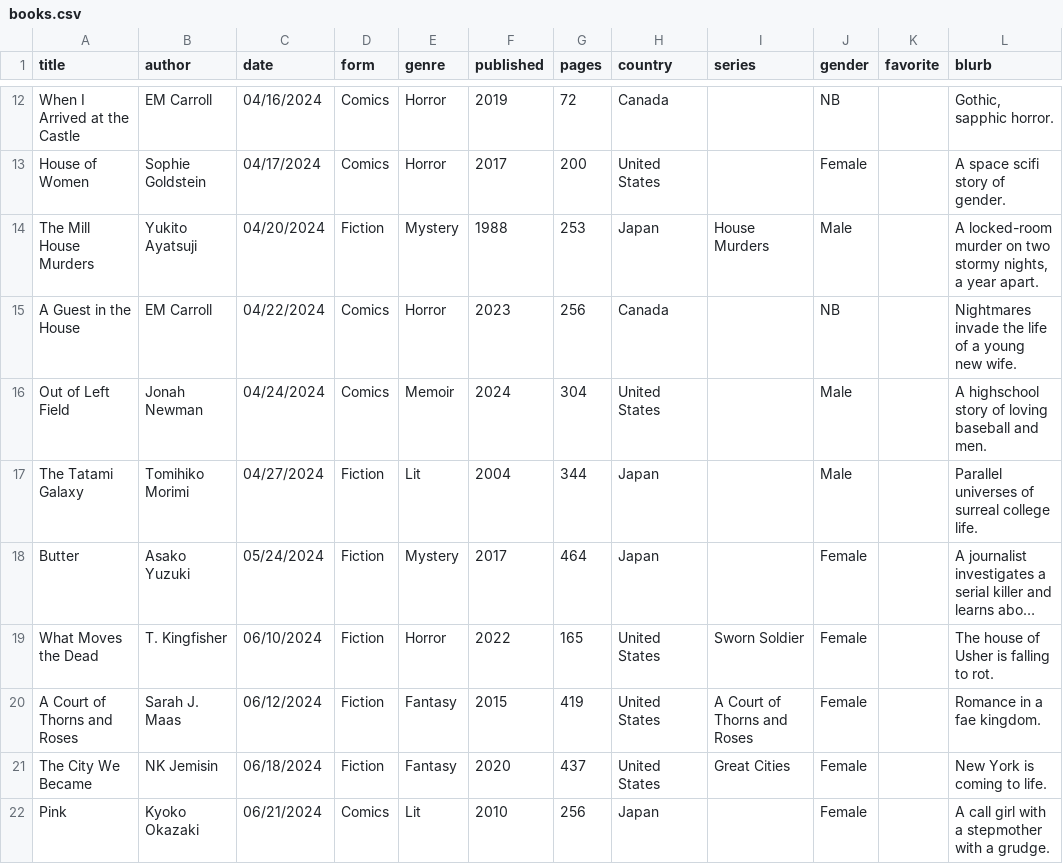
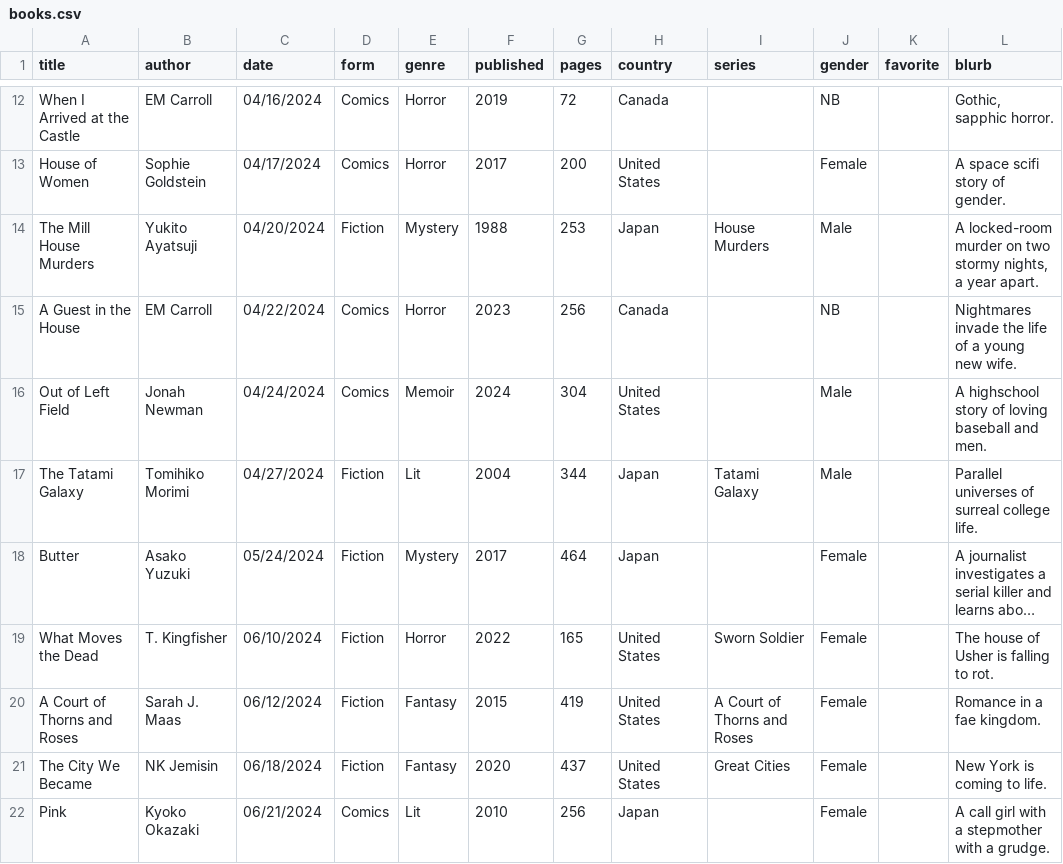
Before and after one commit to carey-james/Reading-List, a CSV file: 2024/books.csv, drawn as a sheet; only a part is shown, gaps mark what is left out; long unchanged cells end in …; the diff names each change by its address in the sheet, - before the commit and + after, or states it on an @@ line.

Commit message:
Update books.csv

```diff
--- a/2024/books.csv
+++ b/2024/books.csv
-I17 (series): (empty)
+I17 (series): Tatami Galaxy
```
